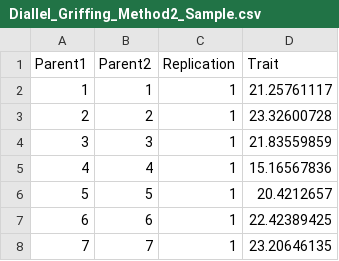
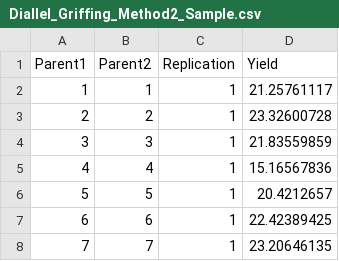
Before and after one commit to abhijithkpgen/PBAT, a CSV file: inst/app/www/Diallel_Griffing_Method2_Sample.csv, drawn as a sheet; only a part is shown.

```diff
--- a/inst/app/www/Diallel_Griffing_Method2_Sample.csv
+++ b/inst/app/www/Diallel_Griffing_Method2_Sample.csv
@@ -1,2 +1,2 @@
-Parent1,Parent2,Replication,Trait
+Parent1,Parent2,Replication,Yield
 1,1,1,21.25761117
```
Also changed, not shown: inst/app/www/Augmented_RCBD_Sample.csv, inst/app/www/Diallel_Griffing_Method1_Sample.csv, 5 other files.
